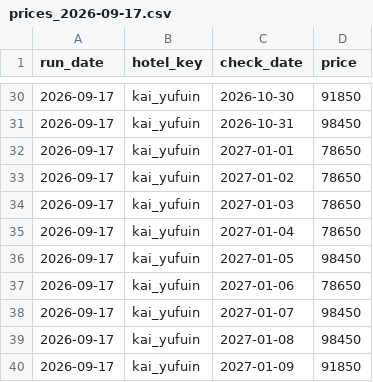
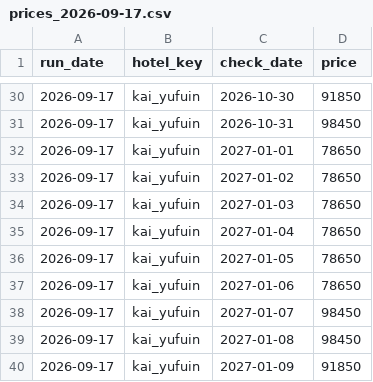
Before and after one commit to nyamaguchikc-alt/yufuin-price-monitor, a CSV file: data/prices_2026-09-17.csv, drawn as a sheet; only a part is shown, gaps mark what is left out.

```diff
--- a/data/prices_2026-09-17.csv
+++ b/data/prices_2026-09-17.csv
@@ -35,3 +35,3 @@ run_date,hotel_key,check_date,price
 2026-09-17,kai_yufuin,2027-01-04,78650
-2026-09-17,kai_yufuin,2027-01-05,98450
+2026-09-17,kai_yufuin,2027-01-05,78650
 2026-09-17,kai_yufuin,2027-01-06,78650
```
Also changed, not shown: 13 other files.
